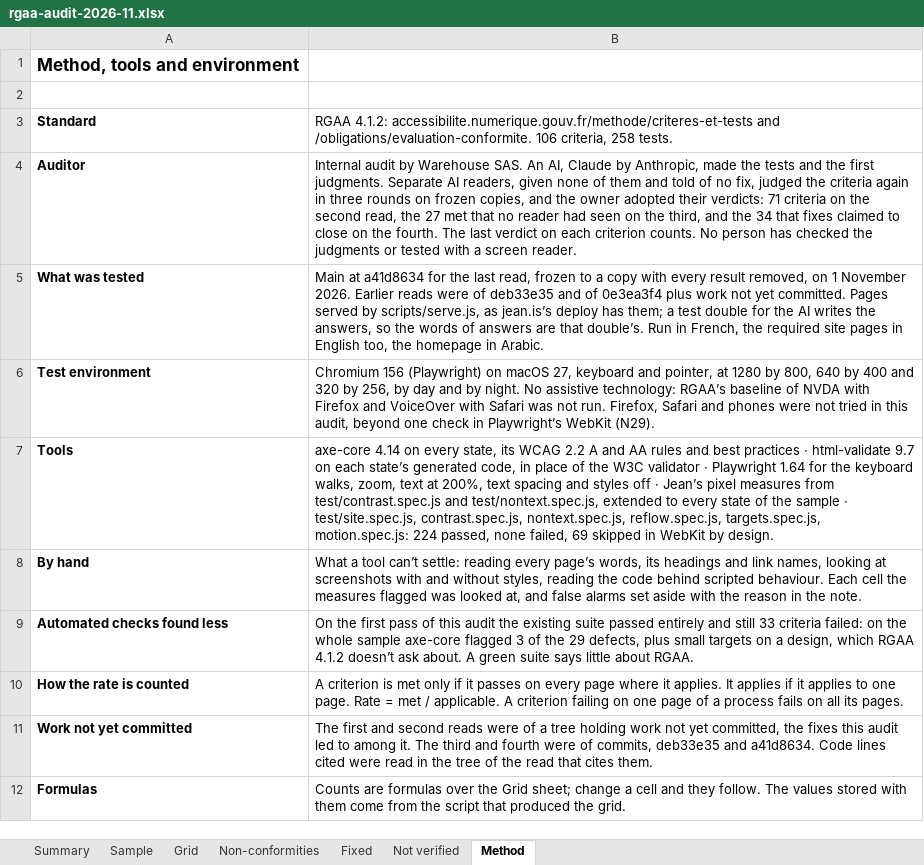
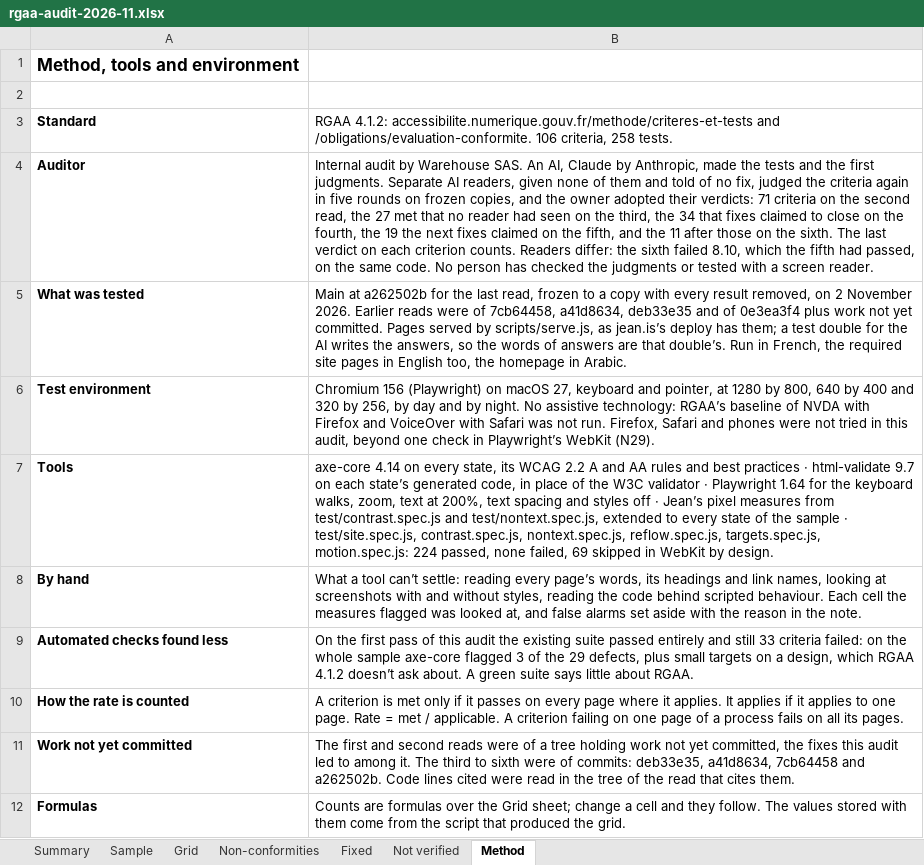
Before and after one commit to jean-is/jean, an Excel workbook: docs/trust/rgaa-audit-2026-11.xlsx, sheet Method, drawn as a sheet; values as stored, in another font and other column widths than the file's, no borders; the diff names each change by its address in the sheet, - before the commit and + after, or states it on an @@ line.

Commit message:
:memo: jean.is's accessibility page gives the latest read's result: 60 of 88 criteria met (D672)
The owner adopted the readers' verdicts ("Adopt and correct"): 68.2%, partially conformant, 17 flips from under half. The fifth read judged the 19 that round 2 claimed, on a frozen copy of 7cb64458, and 10 stood. The sixth judged the 11 that round 3 claimed, on a frozen copy of a262502b, and 3 stood. For each criterion the last verdict counts.

8.10 passed the fifth read and failed the sixth on code unchanged between them, so the page now says to take the share as close, not exact, and the report says why. In the report and grid, N82 to N89 are added, 16 closed defects move to what was found and fixed, and each row read again carries its last reader's note. The statement's list drops what the reads closed and names what they found. Its date moves to 2 November.

The buyers' pages and the trust pack say the same share. AI readers made every one of these judgments, the page says so, and no person has checked any of it. The key form's answer from the service, which N78's closing counts on, needs requests/ deployed.

```diff
--- a/docs/trust/rgaa-audit-2026-11.xlsx (sheet Method)
+++ b/docs/trust/rgaa-audit-2026-11.xlsx (sheet Method)
-B4: …again in three rounds on frozen copies, and the owner adopted their verdicts: 71 criteria on the second read, the 27 met that no reader had seen on the third, and the 34 that fixes claimed to close on the fourth. The last verdict on each criterion counts. No person…
+B4: …again in five rounds on frozen copies, and the owner adopted their verdicts: 71 criteria on the second read, the 27 met that no reader had seen on the third, the 34 that fixes claimed to close on the fourth, the 19 the next fixes claimed on the fifth, and the 11 after those on the sixth. The last verdict on each criterion counts. Readers differ: the sixth failed 8.10, which the fifth had passed, on the same code. No person…
-B5: Main at a41d8634 for the last read, frozen to a copy with every result removed, on 1 November 2026. Earlier reads were of deb33e35 and…
+B5: Main at a262502b for the last read, frozen to a copy with every result removed, on 2 November 2026. Earlier reads were of 7cb64458, a41d8634, deb33e35 and…
-B11: …The third and fourth were of commits, deb33e35 and a41d8634. Code lines…
+B11: …The third to sixth were of commits: deb33e35, a41d8634, 7cb64458 and a262502b. Code lines…
```
Also changed, not shown: sheet Non-conformities, sheet Grid, sheet Sample, sheet Fixed, sheet Summary, 11 other files.
